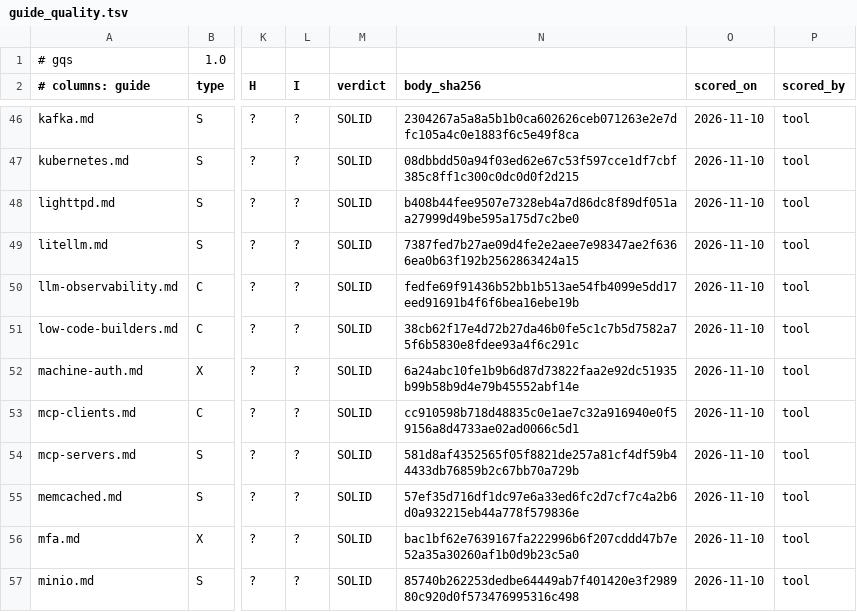
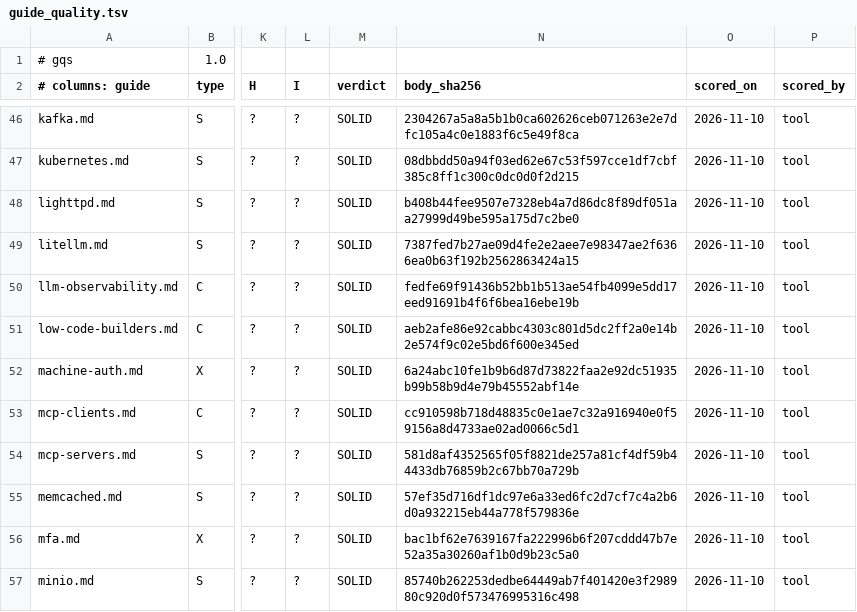
Before and after one commit to jposluns/secureconfig, a TSV file: tools/guide_quality.tsv, drawn as a sheet; only a part is shown, gaps mark what is left out; the diff names each change by its address in the sheet, - before the commit and + after, or states it on an @@ line.

Commit message:
low-code-builders.md: QA fix round 2 (PR #1285)
F2: fence 7 counted any status as the application's answer, so a wrong
path (404), a redirect elsewhere or a fronting login's 401 followed by the
limit status passed. It now counts only the selected tool's own
failed-login answer (NocoDB 400, Baserow 401, Budibase 403 and 429,
Windmill 400 and 429, Appsmith a 3xx whose redirect_url ends in
/user/login?error=true or contains /user/login?error=true&); any other
answer with no limit status after an application answer exits 3 naming
the login path or tool. The Appsmith arm uses 3?? (the enclosing arm
requires three digits) after check_bracket_ranges.py refused the
bracket form; no waiver.
F4: Budibase's 15-minute address window and "up to 15 minutes" marked
as this guide's inference.
F5: the declaration says one host cannot tell a per-address limit from a
shared one.
F7: CHANGELOG counts: 14 new claims, 65 in total; repeat dropped.
F8: Baserow's 401 cites the pinned api/user/errors.py#L41-L45
(s209db6950135) in baserow-login-limit, fail2ban-filter-status and
verify-login-limit.
body_sha256 rebound; plugin copy, MANIFEST, llms-full and guide_quality
regenerated; tools/run_all_checks.sh exit 0 (#1285).

```diff
--- a/tools/guide_quality.tsv
+++ b/tools/guide_quality.tsv
-N51 (body_sha256): 38cb62f17e4d72b27da46b0fe5c1c7b5d7582a75f6b5830e8fdee93a4f6c291c
+N51 (body_sha256): aeb2afe86e92cabbc4303c801d5dc2ff2a0e14b2e574f9c02e5bd6f600e345ed
```
Also changed, not shown: tools/guide_quality_ledger.tsv, 5 other files.
